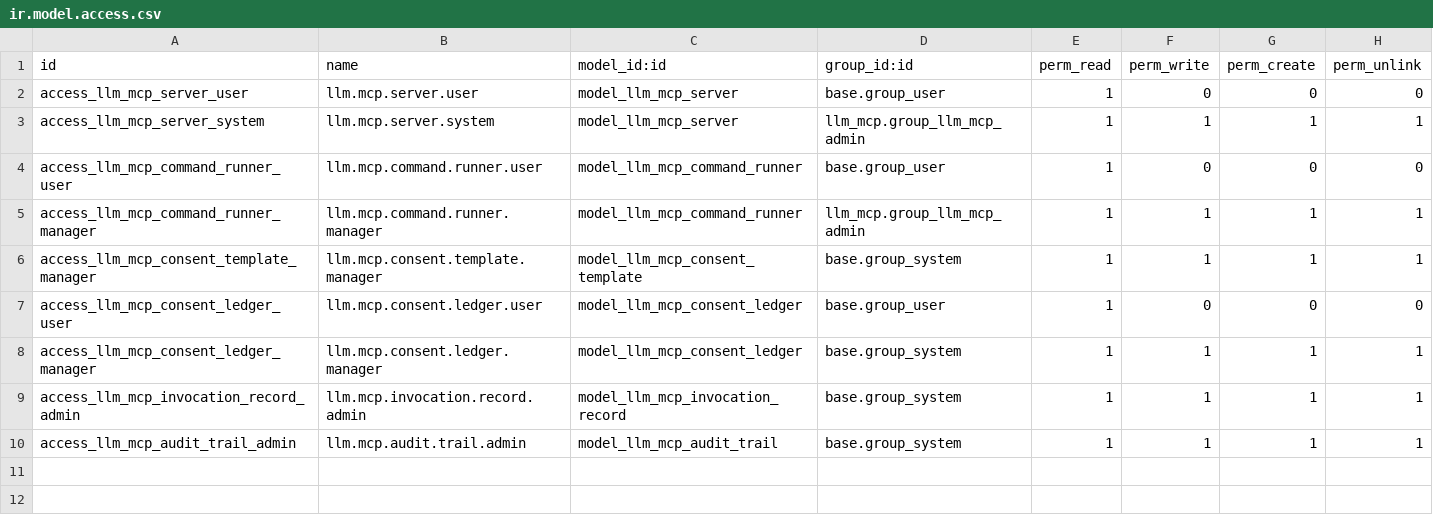
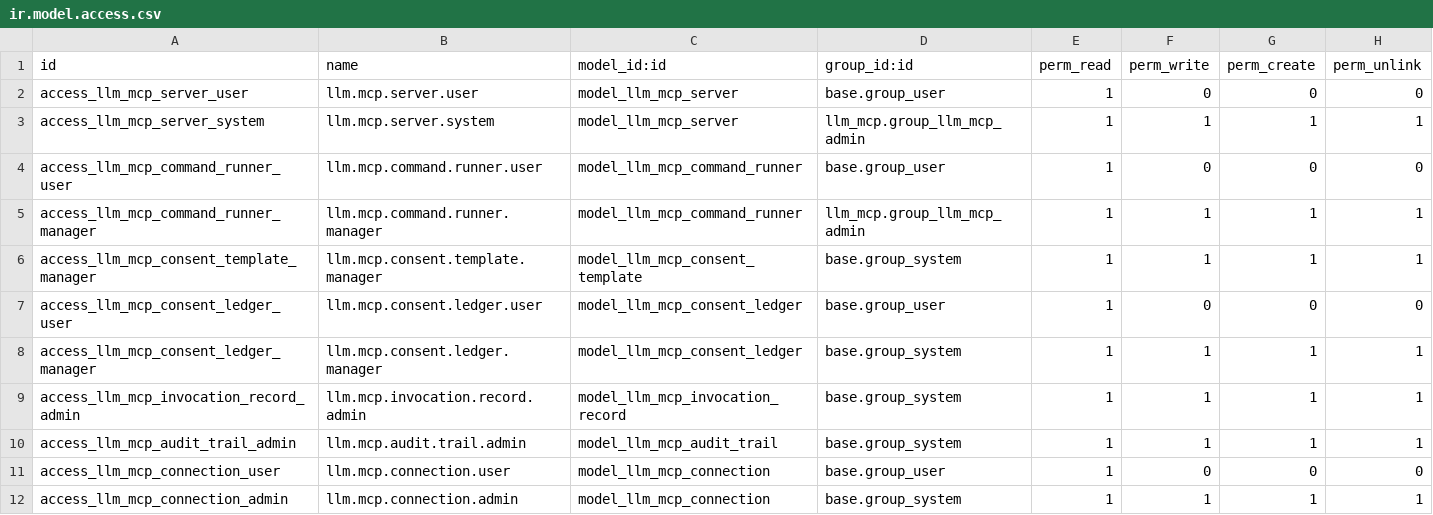
Before and after one commit to ramandeep171/staging-rachinfra-19, a CSV file: llm_mcp/security/ir.model.access.csv, drawn as a sheet.

```diff
--- a/llm_mcp/security/ir.model.access.csv
+++ b/llm_mcp/security/ir.model.access.csv
@@ -10 +10,3 @@ access_llm_mcp_invocation_record_admin,llm.mcp.invocation.record.admin,model_llm
 access_llm_mcp_audit_trail_admin,llm.mcp.audit.trail.admin,model_llm_mcp_audit_trail,base.group_system,1,1,1,1
+access_llm_mcp_connection_user,llm.mcp.connection.user,model_llm_mcp_connection,base.group_user,1,0,0,0
+access_llm_mcp_connection_admin,llm.mcp.connection.admin,model_llm_mcp_connection,base.group_system,1,1,1,1
```
Also changed, not shown: 8 other files.
